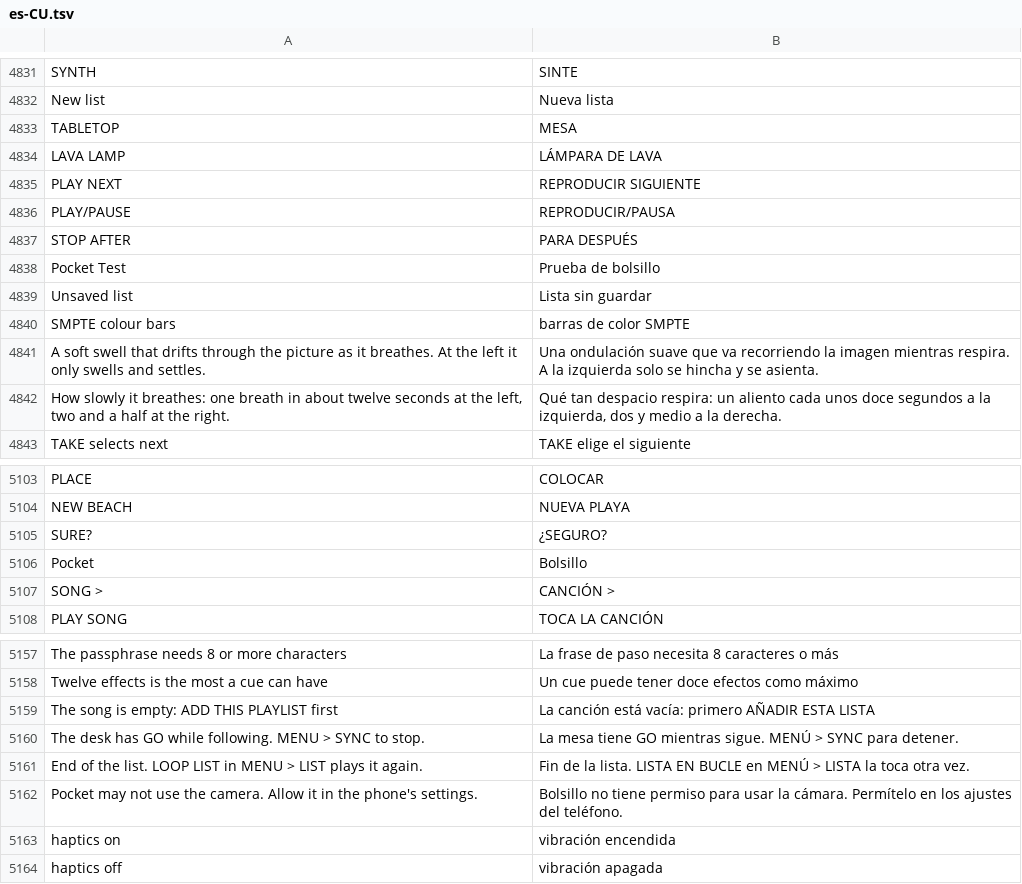
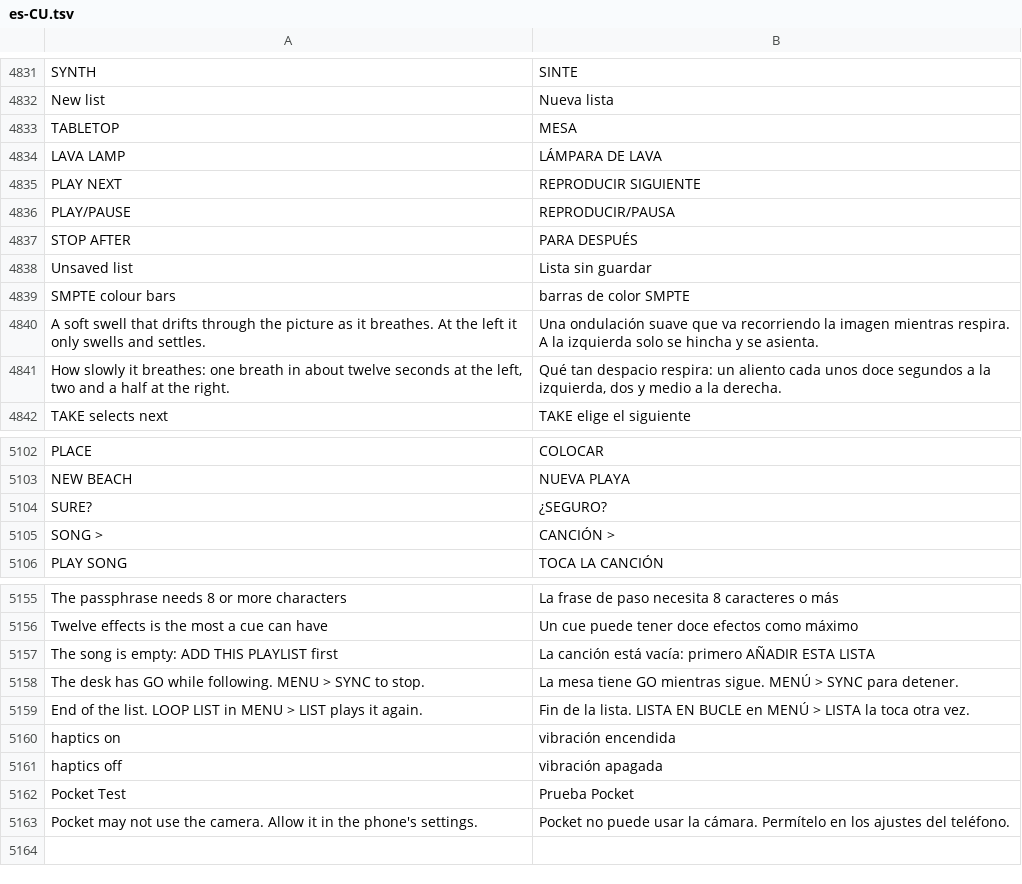
Before and after one commit to Utopian-Academy/Deckboy, a TSV file: data/lang/es-CU.tsv, drawn as a sheet; only a part is shown, gaps mark what is left out; removed rows and columns are numbered as before the commit, all else as after; the diff names each change by its address in the sheet, - before the commit and + after, or states it on an @@ line.

```diff
--- a/data/lang/es-CU.tsv
+++ b/data/lang/es-CU.tsv
-row 4838: Pocket Test | Prueba de bolsillo
-row 5106: Pocket | Bolsillo
-row 5162: Pocket may not use the camera. Allow it in the phone's settings. | Bolsillo no tiene permiso para usar la cámara. Permítelo en los ajustes del teléfono.
+row 5162: Pocket Test | Prueba Pocket
+row 5163: Pocket may not use the camera. Allow it in the phone's settings. | Pocket no puede usar la cámara. Permítelo en los ajustes del teléfono.
```
Also changed, not shown: data/lang/es.tsv, data/lang/lt.tsv, 34 other files.
